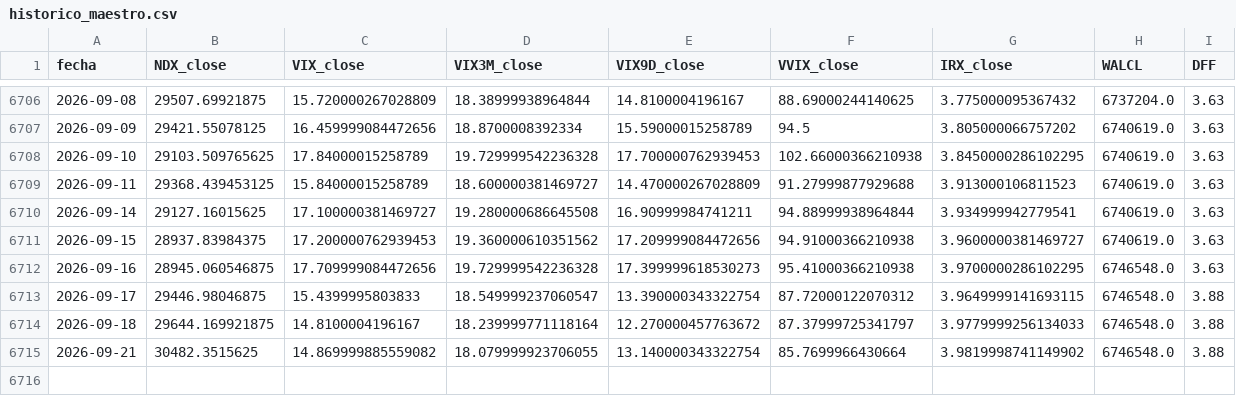
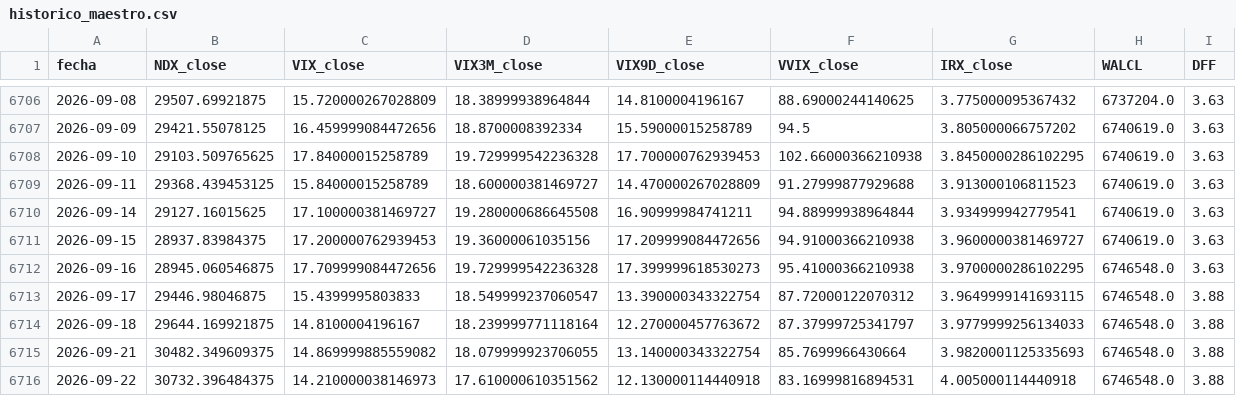
Before and after one commit to ManULoreN14/regimen-tilt-nq, a CSV file: historico_maestro.csv, drawn as a sheet; only a part is shown, gaps mark what is left out.

```diff
--- a/historico_maestro.csv
+++ b/historico_maestro.csv
@@ -6710,3 +6710,3 @@ fecha,NDX_close,VIX_close,VIX3M_close,VIX9D_close,VVIX_close,IRX_close,WALCL,DFF
 2026-09-14,29127.16015625,17.100000381469727,19.280000686645508,16.90999984741211,94.88999938964844,3.934999942779541,6740619.0,3.63
-2026-09-15,28937.83984375,17.200000762939453,19.360000610351562,17.209999084472656,94.91000366210938,3.9600000381469727,6740619.0,3.63
+2026-09-15,28937.83984375,17.200000762939453,19.36000061035156,17.209999084472656,94.91000366210938,3.9600000381469727,6740619.0,3.63
 2026-09-16,28945.060546875,17.709999084472656,19.729999542236328,17.399999618530273,95.41000366210938,3.9700000286102295,6746548.0,3.63
@@ -6714,2 +6714,3 @@ fecha,NDX_close,VIX_close,VIX3M_close,VIX9D_close,VVIX_close,IRX_close,WALCL,DFF
 2026-09-18,29644.169921875,14.8100004196167,18.239999771118164,12.270000457763672,87.37999725341797,3.9779999256134033,6746548.0,3.88
-2026-09-21,30482.3515625,14.869999885559082,18.079999923706055,13.140000343322754,85.7699966430664,3.9819998741149902,6746548.0,3.88
+2026-09-21,30482.349609375,14.869999885559082,18.079999923706055,13.140000343322754,85.7699966430664,3.9820001125335693,6746548.0,3.88
+2026-09-22,30732.396484375,14.210000038146973,17.610000610351562,12.130000114440918,83.16999816894531,4.005000114440918,6746548.0,3.88
```
Also changed, not shown: 2 other files.
